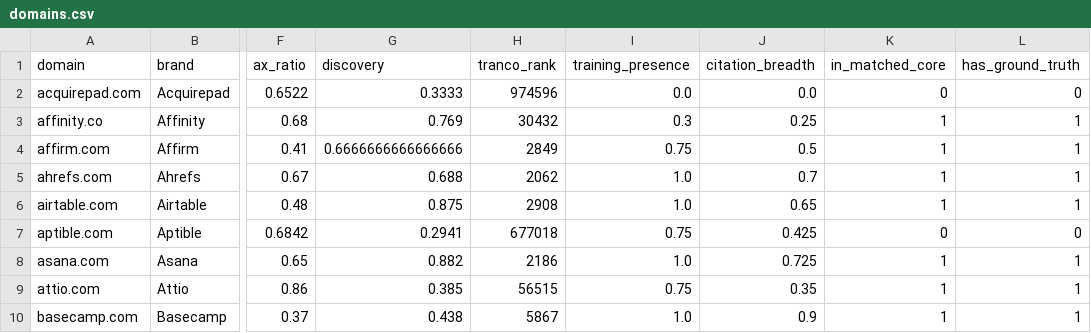
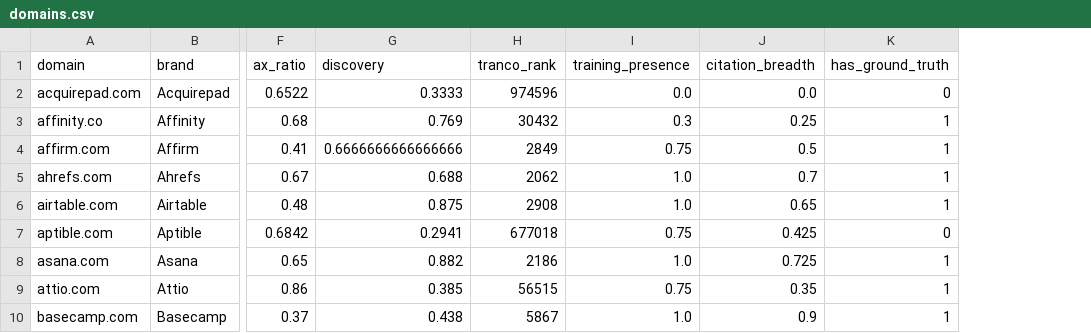
Before and after one commit to ora/research, a CSV file: ax-beats-aeo/data/domains.csv, drawn as a sheet; only a part is shown, gaps mark what is left out; the diff names each change by its address in the sheet, - before the commit and + after, or states it on an @@ line.

```diff
--- a/ax-beats-aeo/data/domains.csv
+++ b/ax-beats-aeo/data/domains.csv
-column K (in_matched_core), rows 2-10: 0 | 1 | 1 | 1 | 1 | 0 | 1 | 1 | 1
```
Also changed, not shown: 12 other files.
